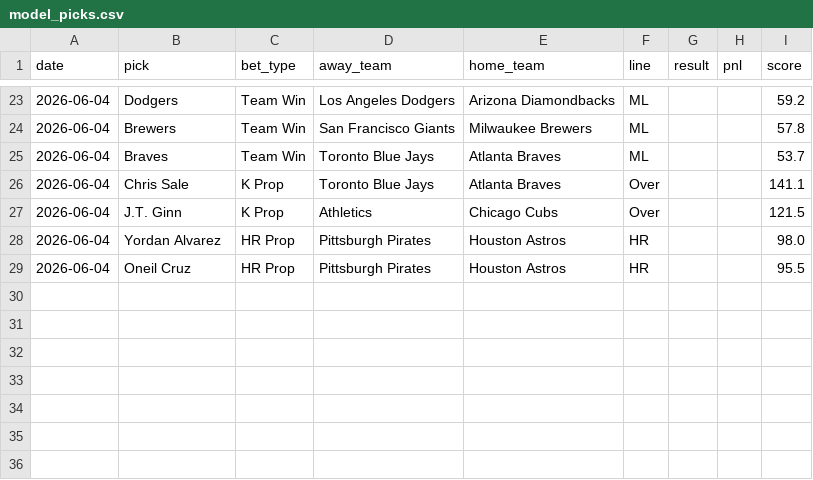
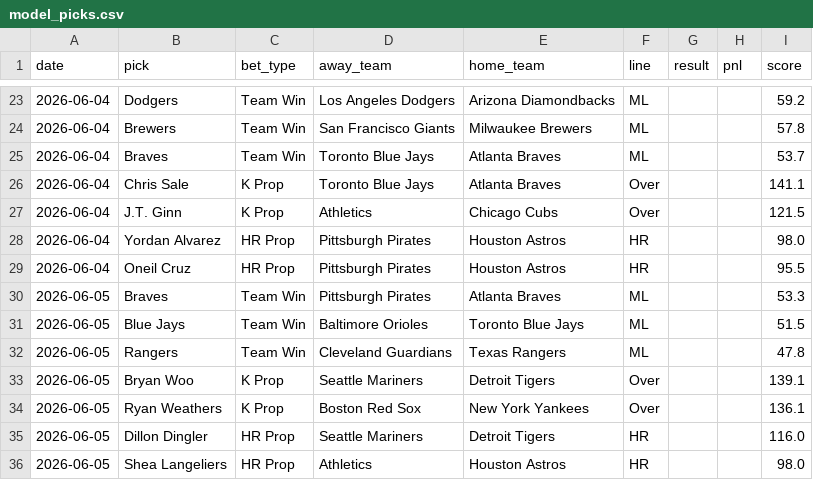
Before and after one commit to HitByOne/mlb-dashboard, a CSV file: data/model_picks.csv, drawn as a sheet; only a part is shown, gaps mark what is left out; the diff names each change by its address in the sheet, - before the commit and + after, or states it on an @@ line.

```diff
--- a/data/model_picks.csv
+++ b/data/model_picks.csv
+row 30: 2026-06-05 | Braves | Team Win | Pittsburgh Pirates | Atlanta Braves | ML |  |  | 53.3
+row 31: 2026-06-05 | Blue Jays | Team Win | Baltimore Orioles | Toronto Blue Jays | ML |  |  | 51.5
+row 32: 2026-06-05 | Rangers | Team Win | Cleveland Guardians | Texas Rangers | ML |  |  | 47.8
+row 33: 2026-06-05 | Bryan Woo | K Prop | Seattle Mariners | Detroit Tigers | Over |  |  | 139.1
+row 34: 2026-06-05 | Ryan Weathers | K Prop | Boston Red Sox | New York Yankees | Over |  |  | 136.1
+row 35: 2026-06-05 | Dillon Dingler | HR Prop | Seattle Mariners | Detroit Tigers | HR |  |  | 116.0
+row 36: 2026-06-05 | Shea Langeliers | HR Prop | Athletics | Houston Astros | HR |  |  | 98.0
```
Also changed, not shown: data/matchups.csv, data/pitcher_stats.csv, 15 other files.
